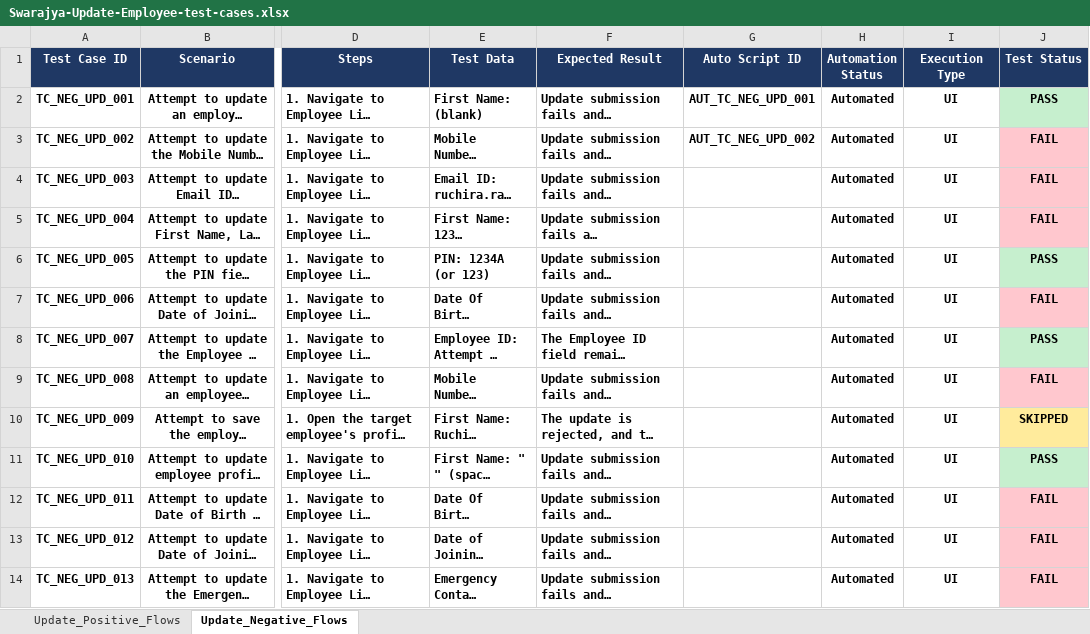
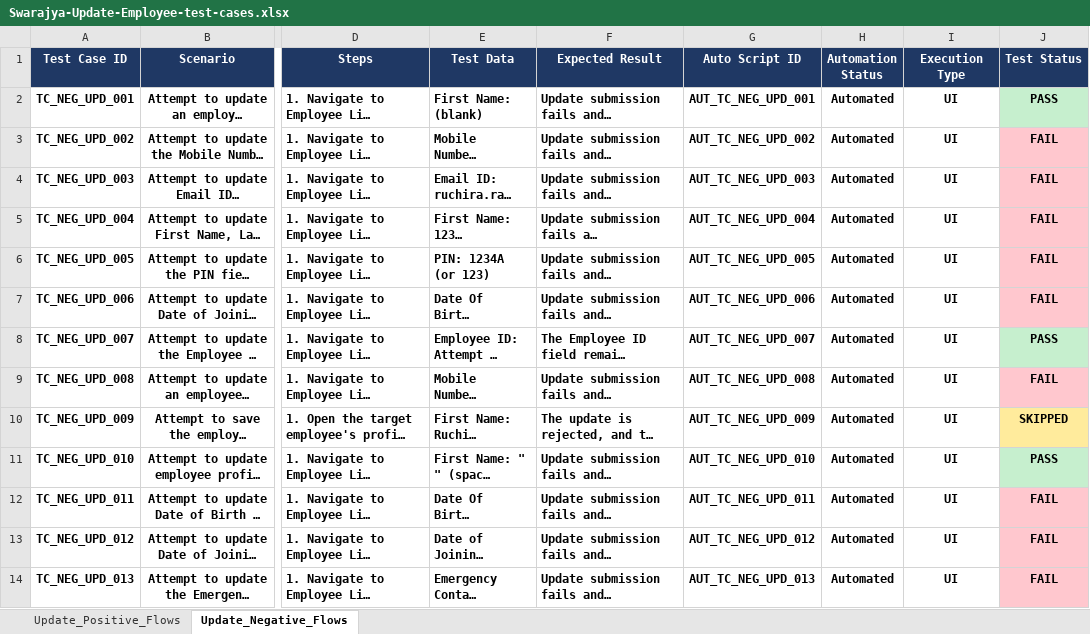
Before and after one commit to himanshu-prakash-test/swarajya-stg-automation, an Excel workbook: update/emp_mgmt/test_data/Swarajya-Update-Employee-test-cases.xlsx, sheet Update_Negative_Flows, drawn as a sheet; only a part is shown, gaps mark what is left out; long unchanged cells end in …; values as stored, in another font and other column widths than the file's, no borders; the diff names each change by its address in the sheet, - before the commit and + after, or states it on an @@ line.

```diff
--- a/update/emp_mgmt/test_data/Swarajya-Update-Employee-test-cases.xlsx (sheet Update_Negative_Flows)
+++ b/update/emp_mgmt/test_data/Swarajya-Update-Employee-test-cases.xlsx (sheet Update_Negative_Flows)
-G4 (Auto Script ID): (empty)
+G4 (Auto Script ID): AUT_TC_NEG_UPD_003
-G5 (Auto Script ID): (empty)
+G5 (Auto Script ID): AUT_TC_NEG_UPD_004
-G6 (Auto Script ID): (empty)
+G6 (Auto Script ID): AUT_TC_NEG_UPD_005
-J6 (Test Status): PASS
+J6 (Test Status): FAIL
-J6 fill: #C6EFCE
+J6 fill: #FFC7CE
-G7 (Auto Script ID): (empty)
+G7 (Auto Script ID): AUT_TC_NEG_UPD_006
-G8 (Auto Script ID): (empty)
+G8 (Auto Script ID): AUT_TC_NEG_UPD_007
-G9 (Auto Script ID): (empty)
+G9 (Auto Script ID): AUT_TC_NEG_UPD_008
-G10 (Auto Script ID): (empty)
+G10 (Auto Script ID): AUT_TC_NEG_UPD_009
-G11 (Auto Script ID): (empty)
+G11 (Auto Script ID): AUT_TC_NEG_UPD_010
-G12 (Auto Script ID): (empty)
+G12 (Auto Script ID): AUT_TC_NEG_UPD_011
-G13 (Auto Script ID): (empty)
+G13 (Auto Script ID): AUT_TC_NEG_UPD_012
-G14 (Auto Script ID): (empty)
+G14 (Auto Script ID): AUT_TC_NEG_UPD_013
```
Also changed, not shown: sheet Update_Positive_Flows, swarajya-create/consultant-management/test_data/Create-Consultant-Management.xlsx, swarajya-create/employee-management/test_data/Swarajya-Create-test-cases (6).xlsx, 14 other files.
